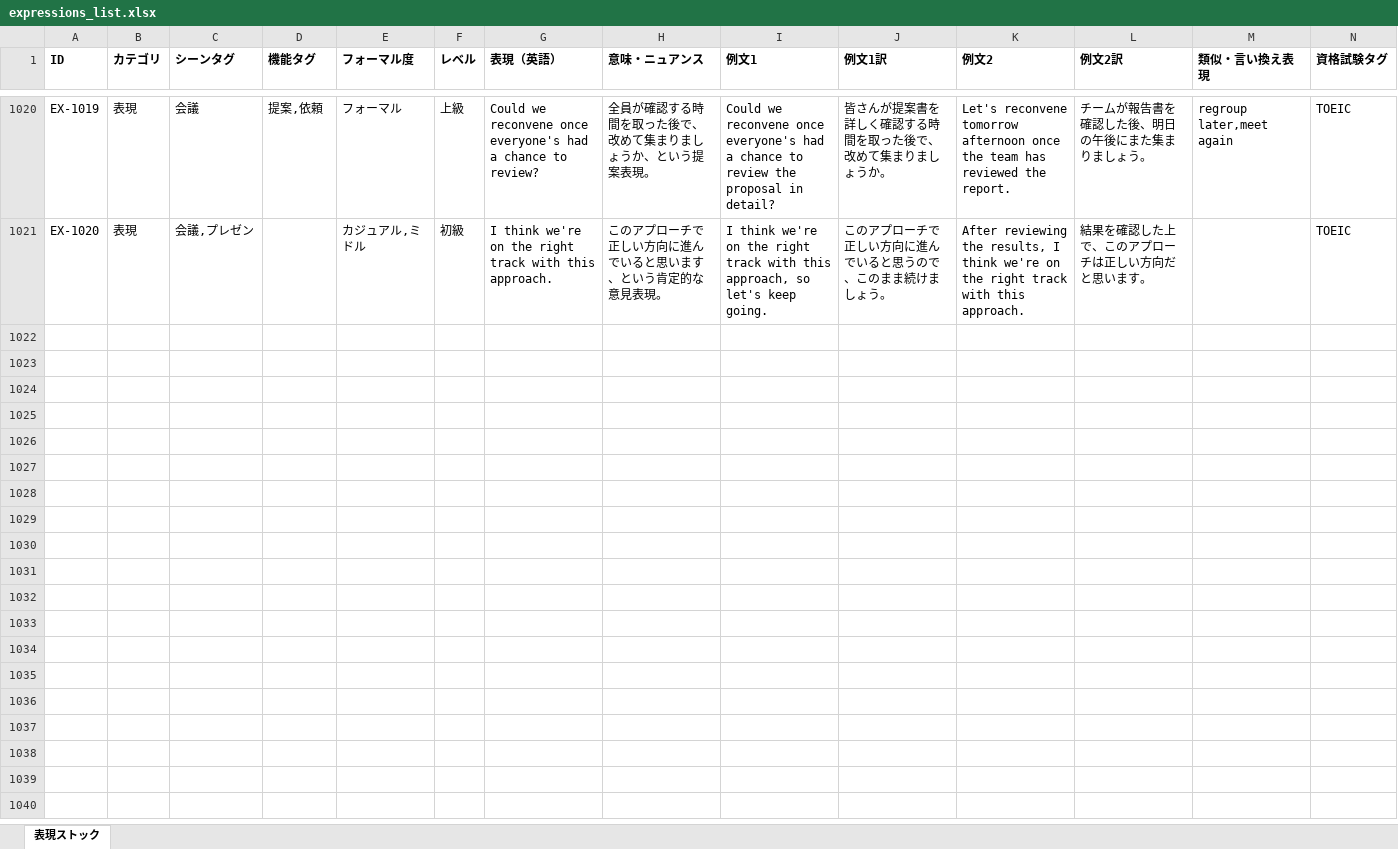
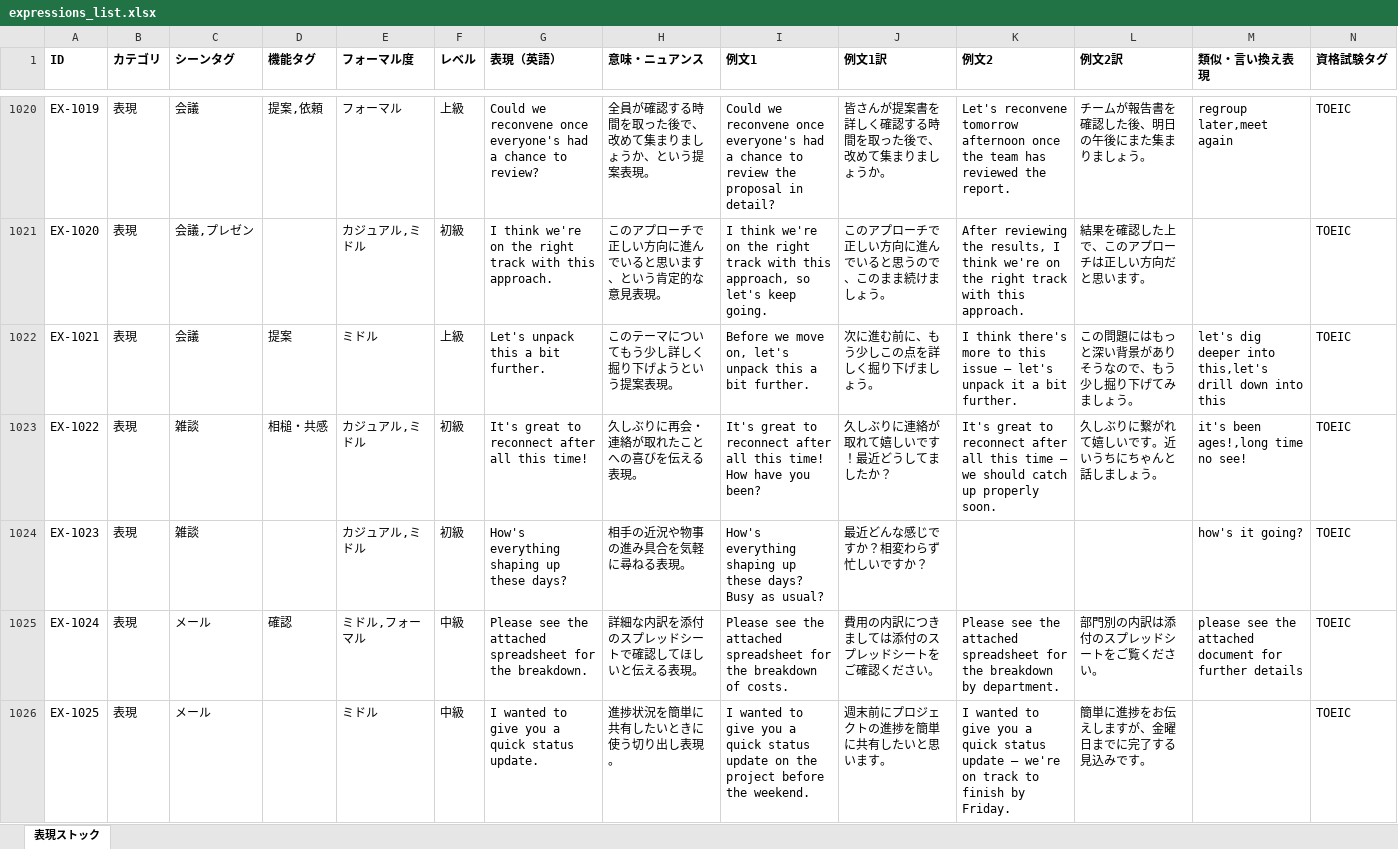
Before and after one commit to tomoki-dojo/english-journal-stock, an Excel workbook: expressions_list.xlsx, sheet 表現ストック, drawn as a sheet; only a part is shown, gaps mark what is left out; values as stored, in another font and other column widths than the file's, no borders; rows hold the shown columns only; the diff covers the shown part only; the diff names each change by its address in the sheet, - before the commit and + after, or states it on an @@ line.

```diff
--- a/expressions_list.xlsx (sheet 表現ストック)
+++ b/expressions_list.xlsx (sheet 表現ストック)
+row 1022: EX-1021 | 表現 | 会議 | 提案 | ミドル | 上級 | Let's unpack this a bit further. | このテーマについてもう少し詳しく掘り下げようという提案表現。 | Before we move on, let's unpack this a bit further. | 次に進む前に、もう少しこの点を詳しく掘り下げましょう。 | I think there's more to this issue — let's unpack it a bit further. | この問題にはもっと深い背景がありそうなので、もう少し掘り下げてみましょう。 | let's dig deeper into this,let's drill down into this | TOEIC
+row 1023: EX-1022 | 表現 | 雑談 | 相槌・共感 | カジュアル,ミドル | 初級 | It's great to reconnect after all this time! | 久しぶりに再会・連絡が取れたことへの喜びを伝える表現。 | It's great to reconnect after all this time! How have you been? | 久しぶりに連絡が取れて嬉しいです！最近どうしてましたか？ | It's great to reconnect after all this time — we should catch up properly soon. | 久しぶりに繋がれて嬉しいです。近いうちにちゃんと話しましょう。 | it's been ages!,long time no see! | TOEIC
+row 1024: EX-1023 | 表現 | 雑談 |  | カジュアル,ミドル | 初級 | How's everything shaping up these days? | 相手の近況や物事の進み具合を気軽に尋ねる表現。 | How's everything shaping up these days? Busy as usual? | 最近どんな感じですか？相変わらず忙しいですか？ |  |  | how's it going? | TOEIC
+row 1025: EX-1024 | 表現 | メール | 確認 | ミドル,フォーマル | 中級 | Please see the attached spreadsheet for the breakdown. | 詳細な内訳を添付のスプレッドシートで確認してほしいと伝える表現。 | Please see the attached spreadsheet for the breakdown of costs. | 費用の内訳につきましては添付のスプレッドシートをご確認ください。 | Please see the attached spreadsheet for the breakdown by department. | 部門別の内訳は添付のスプレッドシートをご覧ください。 | please see the attached document for further details | TOEIC
+row 1026: EX-1025 | 表現 | メール |  | ミドル | 中級 | I wanted to give you a quick status update. | 進捗状況を簡単に共有したいときに使う切り出し表現。 | I wanted to give you a quick status update on the project before the weekend. | 週末前にプロジェクトの進捗を簡単に共有したいと思います。 | I wanted to give you a quick status update — we're on track to finish by Friday. | 簡単に進捗をお伝えしますが、金曜日までに完了する見込みです。 |  | TOEIC
```
Also changed, not shown: 5 added rows elsewhere in this sheet, vocabulary_list.xlsx.
